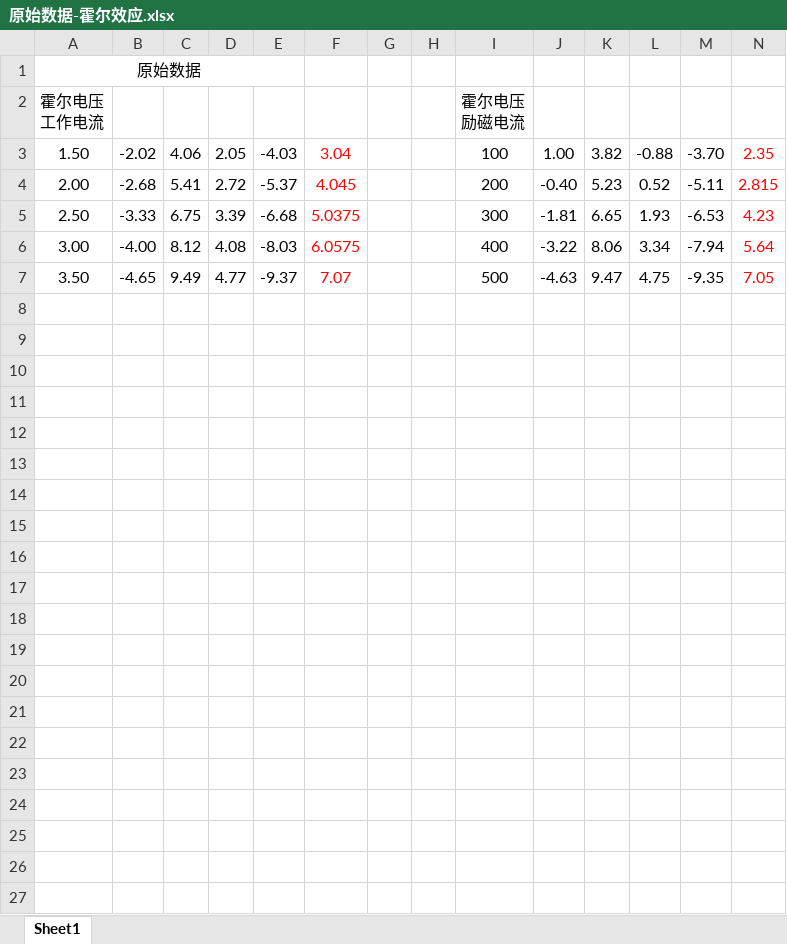
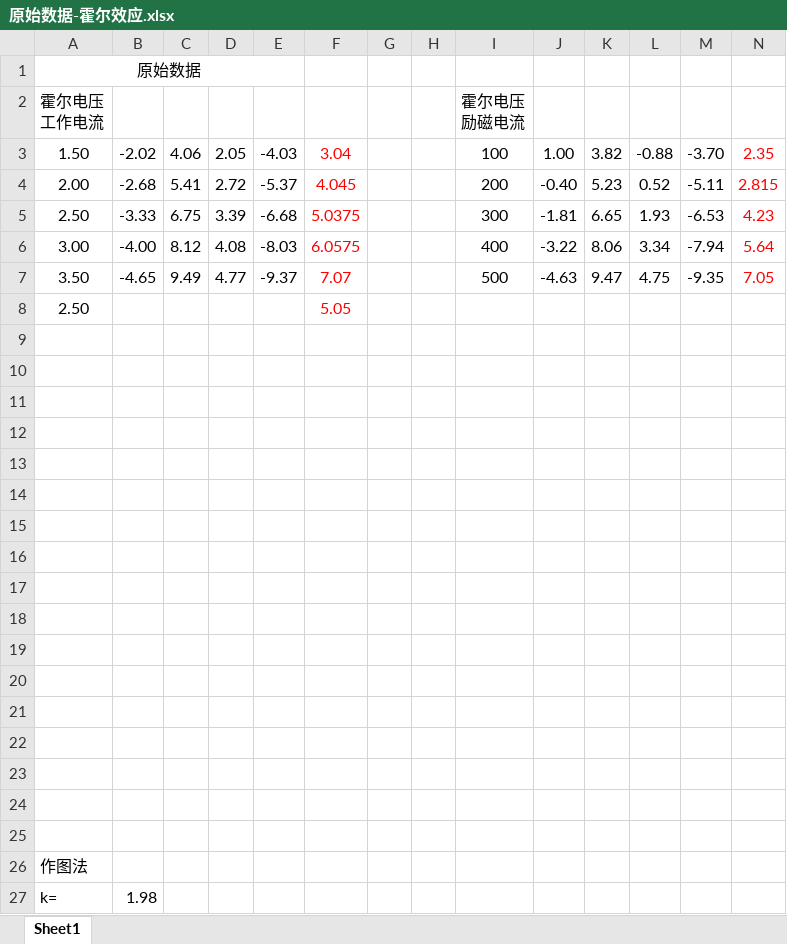
Before and after one commit to MarkYangGit/NoteBook, an Excel workbook: others/原始数据-霍尔效应.xlsx, sheet Sheet1, drawn as a sheet; only a part is shown; values as stored, in another font and other column widths than the file's, no borders; charts and pictures not drawn; rows hold the shown columns only; the diff covers the shown part only; the diff names each change by its address in the sheet, - before the commit and + after, or states it on an @@ line.

Commit message:
update data

```diff
--- a/others/原始数据-霍尔效应.xlsx (sheet Sheet1)
+++ b/others/原始数据-霍尔效应.xlsx (sheet Sheet1)
+row 8: 2.50 |  |  |  |  | 5.05
+row 9: (empty)
+row 10: (empty)
+row 11: (empty)
+row 12: (empty)
+row 13: (empty)
+row 14: (empty)
+row 15: (empty)
+row 16: (empty)
+row 17: (empty)
+row 18: (empty)
+row 19: (empty)
+row 20: (empty)
+row 21: (empty)
+row 22: (empty)
+row 23: (empty)
+row 24: (empty)
+row 25: (empty)
+row 26: 作图法
+row 27: k= | 1.98
```
Also changed, not shown: 9 added rows elsewhere in this sheet, charts or pictures.
